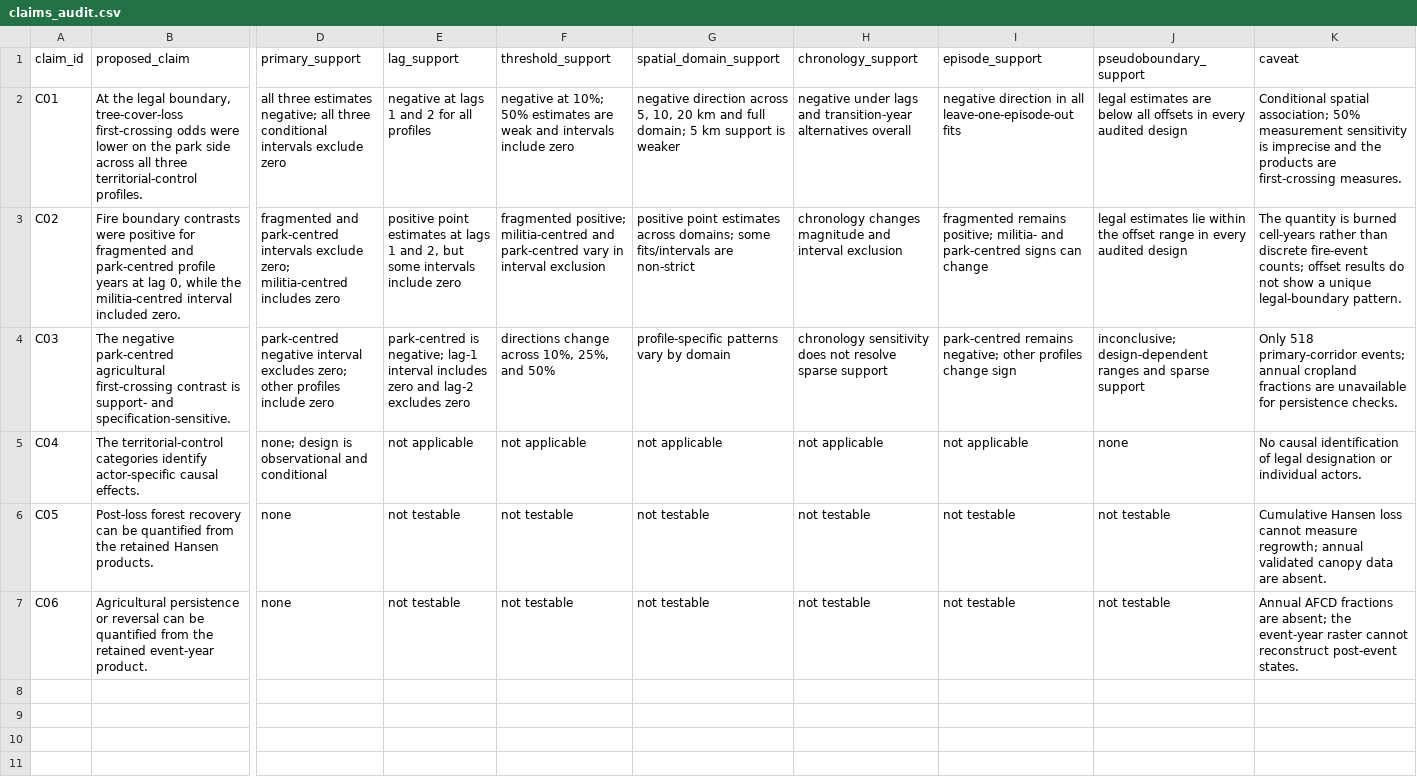
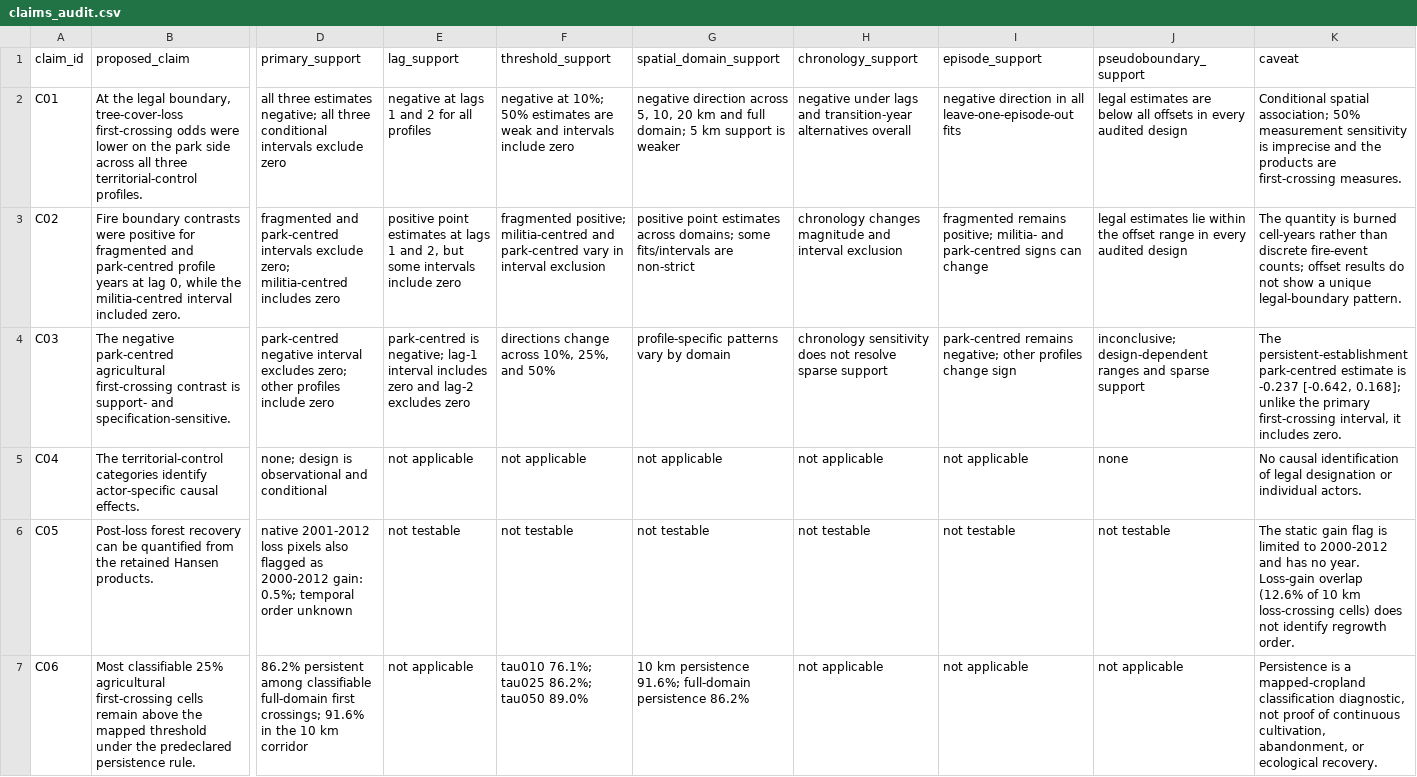
Before and after one commit to ManuelABWeber/upemba-boundary-disturbance, a CSV file: outputs/final_robustness/claims_audit.csv, drawn as a sheet; only a part is shown, gaps mark what is left out; the diff covers the shown part only; the diff names each change by its address in the sheet, - before the commit and + after, or states it on an @@ line.

```diff
--- a/outputs/final_robustness/claims_audit.csv
+++ b/outputs/final_robustness/claims_audit.csv
-K4 (caveat): Only 518 primary-corridor events; annual cropland fractions are unavailable for persistence checks.
+K4 (caveat): The persistent-establishment park-centred estimate is -0.237 [-0.642, 0.168]; unlike the primary first-crossing interval, it includes zero.
-D6 (primary_support): none
+D6 (primary_support): native 2001-2012 loss pixels also flagged as 2000-2012 gain: 0.5%; temporal order unknown
-K6 (caveat): Cumulative Hansen loss cannot measure regrowth; annual validated canopy data are absent.
+K6 (caveat): The static gain flag is limited to 2000-2012 and has no year. Loss-gain overlap (12.6% of 10 km loss-crossing cells) does not identify regrowth order.
-B7 (proposed_claim): Agricultural persistence or reversal can be quantified from the retained event-year product.
+B7 (proposed_claim): Most classifiable 25% agricultural first-crossing cells remain above the mapped threshold under the predeclared persistence rule.
-D7 (primary_support): none
+D7 (primary_support): 86.2% persistent among classifiable full-domain first crossings; 91.6% in the 10 km corridor
-E7 (lag_support): not testable
+E7 (lag_support): not applicable
-F7 (threshold_support): not testable
+F7 (threshold_support): tau010 76.1%; tau025 86.2%; tau050 89.0%
-G7 (spatial_domain_support): not testable
+G7 (spatial_domain_support): 10 km persistence 91.6%; full-domain persistence 86.2%
-H7 (chronology_support): not testable
+H7 (chronology_support): not applicable
-I7 (episode_support): not testable
+I7 (episode_support): not applicable
-J7 (pseudoboundary_support): not testable
+J7 (pseudoboundary_support): not applicable
-K7 (caveat): Annual AFCD fractions are absent; the event-year raster cannot reconstruct post-event states.
+K7 (caveat): Persistence is a mapped-cropland classification diagnostic, not proof of continuous cultivation, abandonment, or ecological recovery.
```
Also changed, not shown: 1 edited cell elsewhere in this file, outputs/final_robustness/agriculture_persistence_sensitivity.csv, outputs/final_robustness/agriculture_persistence_summary.csv, 24 other files.
